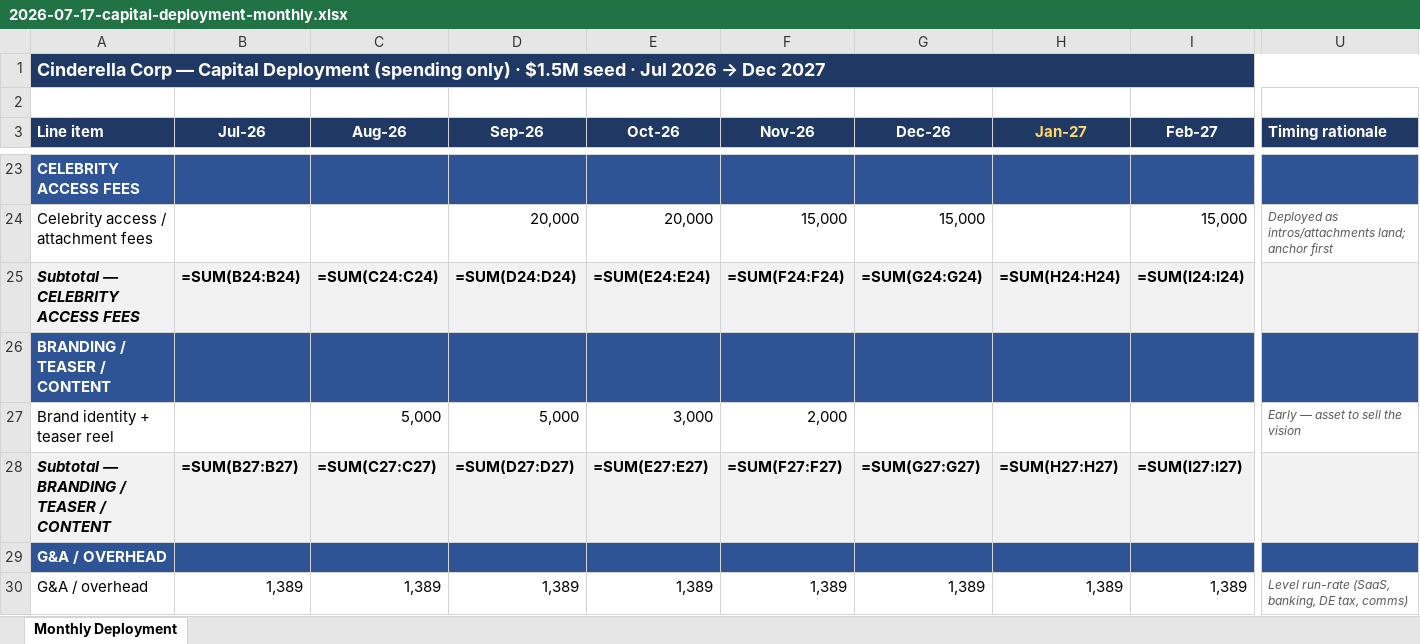
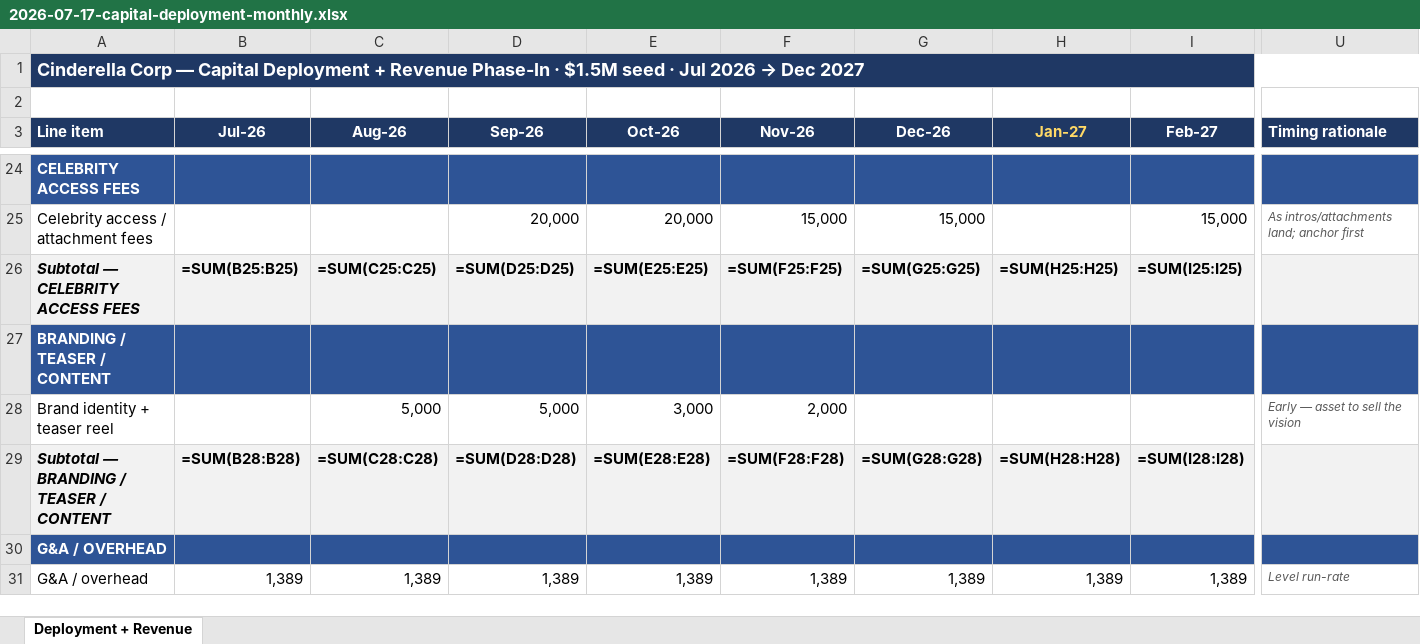
Before and after one commit to ndesilva12/brain-vault, an Excel workbook: cinderella/Outputs/2026-07-17-capital-deployment-monthly.xlsx, sheet Deployment + Revenue, drawn as a sheet; only a part is shown, gaps mark what is left out; values as stored, in another font and other column widths than the file's, no borders; formulas without a stored value are shown as written; addresses are those after the commit; the diff covers the shown part only; the diff names each change by its address in the sheet, - before the commit and + after, or states it on an @@ line.

```diff
--- a/cinderella/Outputs/2026-07-17-capital-deployment-monthly.xlsx (sheet Deployment + Revenue)
+++ b/cinderella/Outputs/2026-07-17-capital-deployment-monthly.xlsx (sheet Deployment + Revenue)
-sheet tab: Monthly Deployment
+sheet tab: Deployment + Revenue
-A1 (Line item): …Capital Deployment (spending only) · $1.5M…
+A1 (Line item): …Capital Deployment + Revenue Phase-In · $1.5M…
-U25 (Timing rationale): Deployed as intros/attachments land; anchor first
+U25 (Timing rationale): As intros/attachments land; anchor first
-B26 (Jul-26): =SUM(B24:B24)
+B26 (Jul-26): =SUM(B25:B25)
-C26 (Aug-26): =SUM(C24:C24)
+C26 (Aug-26): =SUM(C25:C25)
-D26 (Sep-26): =SUM(D24:D24)
+D26 (Sep-26): =SUM(D25:D25)
-E26 (Oct-26): =SUM(E24:E24)
+E26 (Oct-26): =SUM(E25:E25)
-F26 (Nov-26): =SUM(F24:F24)
+F26 (Nov-26): =SUM(F25:F25)
-G26 (Dec-26): =SUM(G24:G24)
+G26 (Dec-26): =SUM(G25:G25)
-H26 (Jan-27): =SUM(H24:H24)
+H26 (Jan-27): =SUM(H25:H25)
-I26 (Feb-27): =SUM(I24:I24)
+I26 (Feb-27): =SUM(I25:I25)
-B29 (Jul-26): =SUM(B27:B27)
+B29 (Jul-26): =SUM(B28:B28)
-C29 (Aug-26): =SUM(C27:C27)
+C29 (Aug-26): =SUM(C28:C28)
-D29 (Sep-26): =SUM(D27:D27)
+D29 (Sep-26): =SUM(D28:D28)
-E29 (Oct-26): =SUM(E27:E27)
+E29 (Oct-26): =SUM(E28:E28)
-F29 (Nov-26): =SUM(F27:F27)
+F29 (Nov-26): =SUM(F28:F28)
-G29 (Dec-26): =SUM(G27:G27)
+G29 (Dec-26): =SUM(G28:G28)
-H29 (Jan-27): =SUM(H27:H27)
+H29 (Jan-27): =SUM(H28:H28)
-I29 (Feb-27): =SUM(I27:I27)
+I29 (Feb-27): =SUM(I28:I28)
-U31 (Timing rationale): Level run-rate (SaaS, banking, DE tax, comms)
+U31 (Timing rationale): Level run-rate
```
Also changed, not shown: 14 added rows, 6 removed rows, 131 edited cells and cell formats elsewhere in this sheet.
